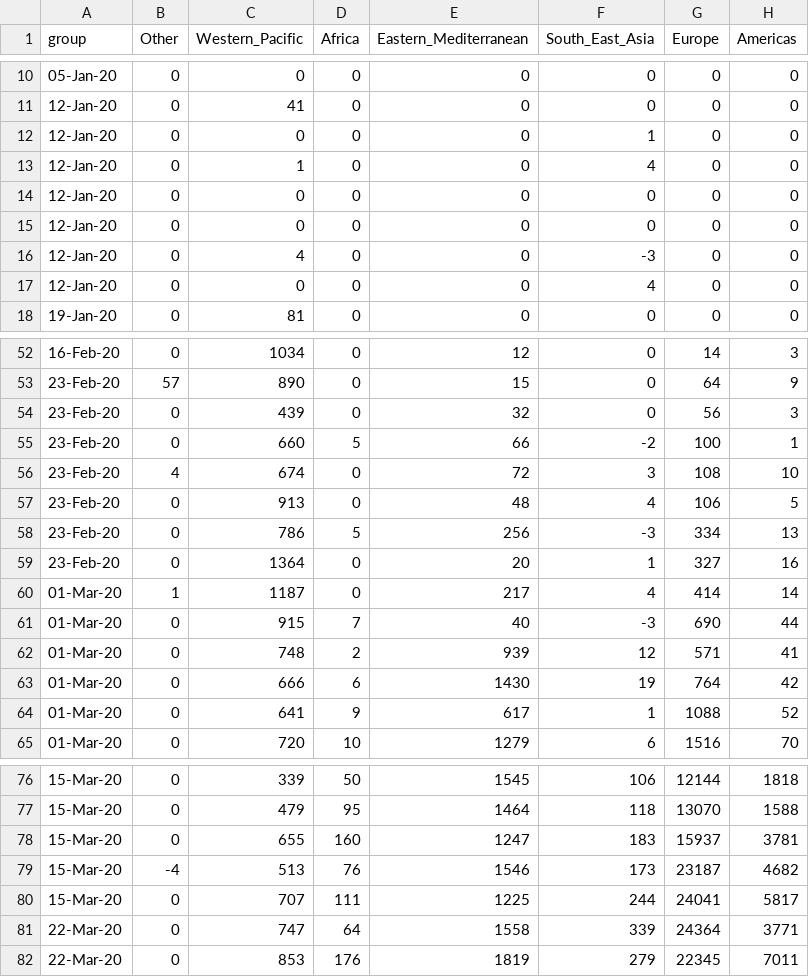
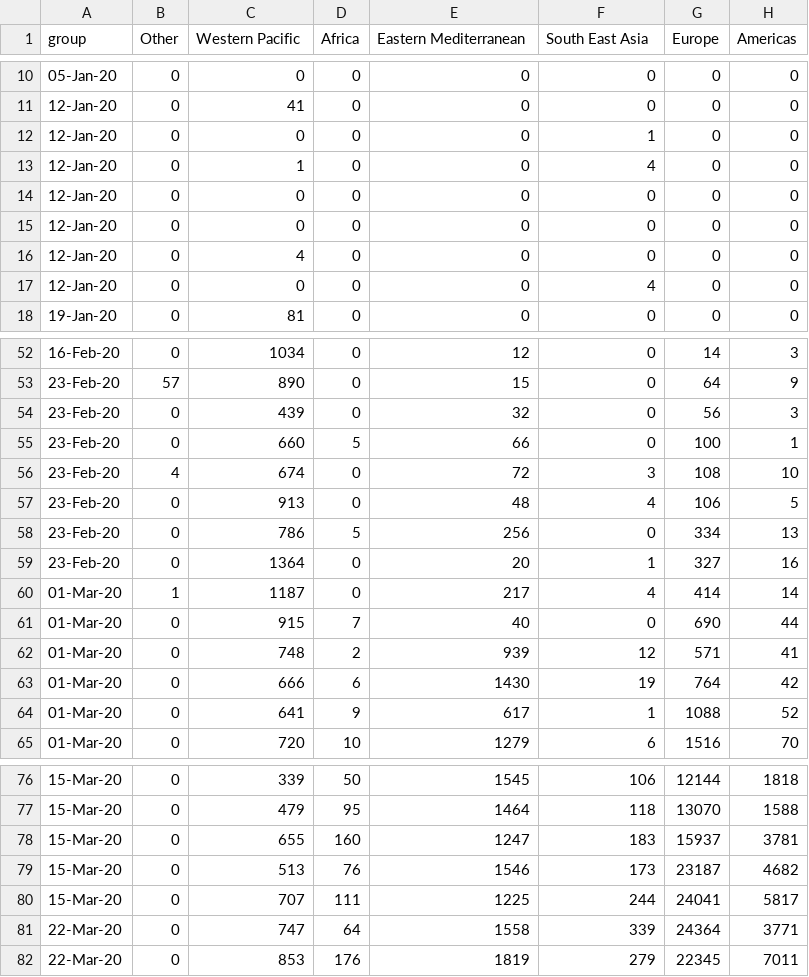
Before and after one commit to cnobre/visual-complexity, a CSV file: who_stacked_bar_chart/data/daily_cases_weekly.csv, drawn as a sheet; only a part is shown, gaps mark what is left out; the diff covers the shown part only.

```diff
--- a/who_stacked_bar_chart/data/daily_cases_weekly.csv
+++ b/who_stacked_bar_chart/data/daily_cases_weekly.csv
@@ -1 +1 @@
-group,Other,Western_Pacific,Africa,Eastern_Mediterranean,South_East_Asia,Europe,Americas
+group,Other,Western Pacific,Africa,Eastern Mediterranean,South East Asia,Europe,Americas
@@ -15,3 +15,3 @@ group,Other,Western_Pacific,Africa,Eastern_Mediterranean,South_East_Asia,Europe,
 12-Jan-20,0,0,0,0,0,0,0
-12-Jan-20,0,4,0,0,-3,0,0
+12-Jan-20,0,4,0,0,0,0,0
 12-Jan-20,0,0,0,0,4,0,0
@@ -54,9 +54,9 @@ group,Other,Western_Pacific,Africa,Eastern_Mediterranean,South_East_Asia,Europe,
 23-Feb-20,0,439,0,32,0,56,3
-23-Feb-20,0,660,5,66,-2,100,1
+23-Feb-20,0,660,5,66,0,100,1
 23-Feb-20,4,674,0,72,3,108,10
 23-Feb-20,0,913,0,48,4,106,5
-23-Feb-20,0,786,5,256,-3,334,13
+23-Feb-20,0,786,5,256,0,334,13
 23-Feb-20,0,1364,0,20,1,327,16
 01-Mar-20,1,1187,0,217,4,414,14
-01-Mar-20,0,915,7,40,-3,690,44
+01-Mar-20,0,915,7,40,0,690,44
 01-Mar-20,0,748,2,939,12,571,41
@@ -78,3 +78,3 @@ group,Other,Western_Pacific,Africa,Eastern_Mediterranean,South_East_Asia,Europe,
 15-Mar-20,0,655,160,1247,183,15937,3781
-15-Mar-20,-4,513,76,1546,173,23187,4682
+15-Mar-20,0,513,76,1546,173,23187,4682
 15-Mar-20,0,707,111,1225,244,24041,5817
```
Also changed, not shown: 8 edited cells elsewhere in this file, 14 other files.
